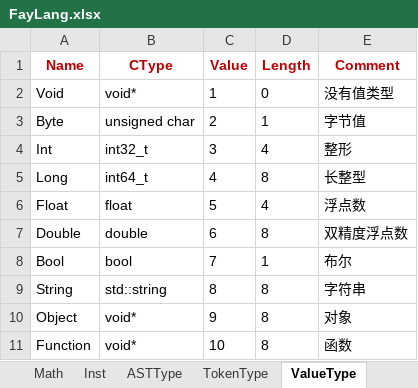
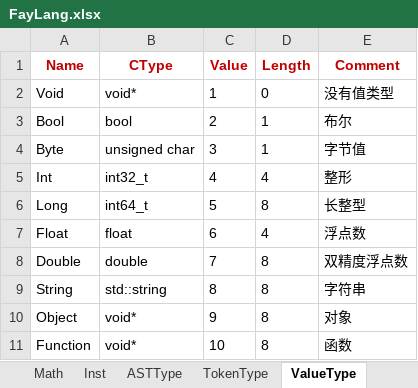
Before and after one commit to larlf/fay, an Excel workbook: doc/FayLang.xlsx, sheet ValueType, drawn as a sheet; values as stored, in another font and other column widths than the file's, no borders; removed rows and columns are numbered as before the commit, all else as after; the diff names each change by its address in the sheet, - before the commit and + after, or states it on an @@ line.

```diff
--- a/doc/FayLang.xlsx (sheet ValueType)
+++ b/doc/FayLang.xlsx (sheet ValueType)
+row 3: Bool | bool | 2 | 1 | 布尔
-C4 (Value): 2
+C4 (Value): 3
-C5 (Value): 3
+C5 (Value): 4
-C6 (Value): 4
+C6 (Value): 5
-C7 (Value): 5
+C7 (Value): 6
-C8 (Value): 6
+C8 (Value): 7
-row 8: Bool | bool | 7 | 1 | 布尔
```
Also changed, not shown: sheet Inst, formulas that keep their value, 5 other files.
